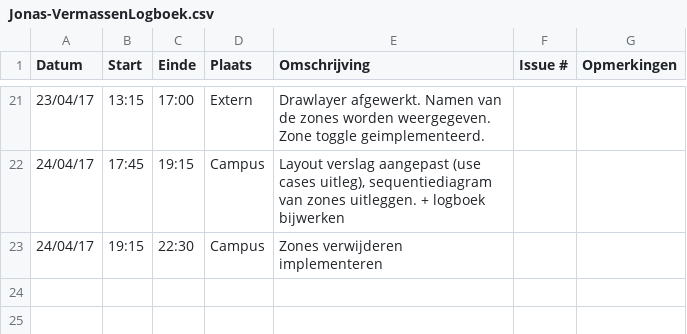
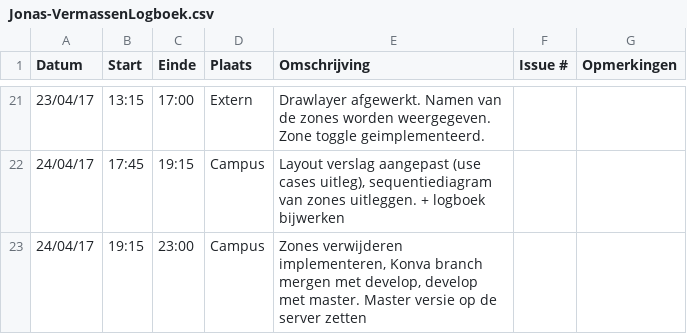
Before and after one commit to Carnewal/pozyx-03, a CSV file: Jonas-VermassenLogboek.csv, drawn as a sheet; only a part is shown, gaps mark what is left out.

Commit message:
Update Jonas-VermassenLogboek.csv

```diff
--- a/Jonas-VermassenLogboek.csv
+++ b/Jonas-VermassenLogboek.csv
@@ -22,2 +22,2 @@ Datum,Start,Einde,Plaats,Omschrijving,Issue #,Opmerkingen
 24/04/17,17:45,19:15,Campus,"Layout verslag aangepast (use cases uitleg), sequentiediagram van zones uitleggen. + logboek bijwerken",,
-24/04/17,19:15,22:30,Campus,"Zones verwijderen implementeren",,
+24/04/17,19:15,23:00,Campus,"Zones verwijderen implementeren, Konva branch mergen met develop, develop met master. Master versie op de server zetten",,
```
